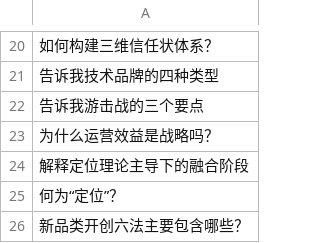
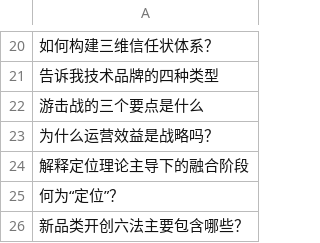
Before and after one commit to aquamarine5/Sagaciousist, a CSV file: public/QuestionsTip.csv, drawn as a sheet; only a part is shown, gaps mark what is left out; the diff names each change by its address in the sheet, - before the commit and + after, or states it on an @@ line.

```diff
--- a/public/QuestionsTip.csv
+++ b/public/QuestionsTip.csv
-A22: 告诉我游击战的三个要点
+A22: 游击战的三个要点是什么
```
Also changed, not shown: 3 other files.
